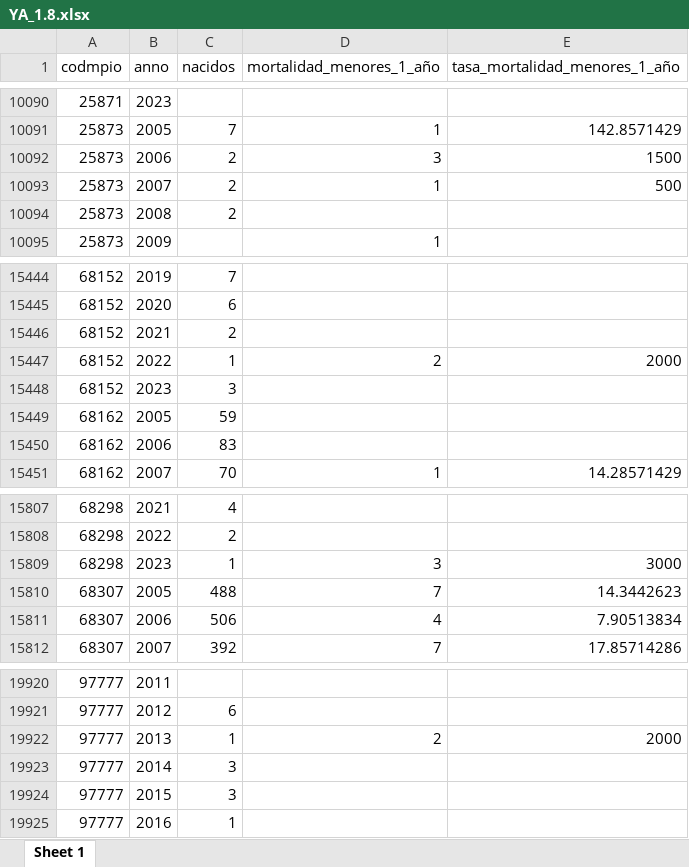
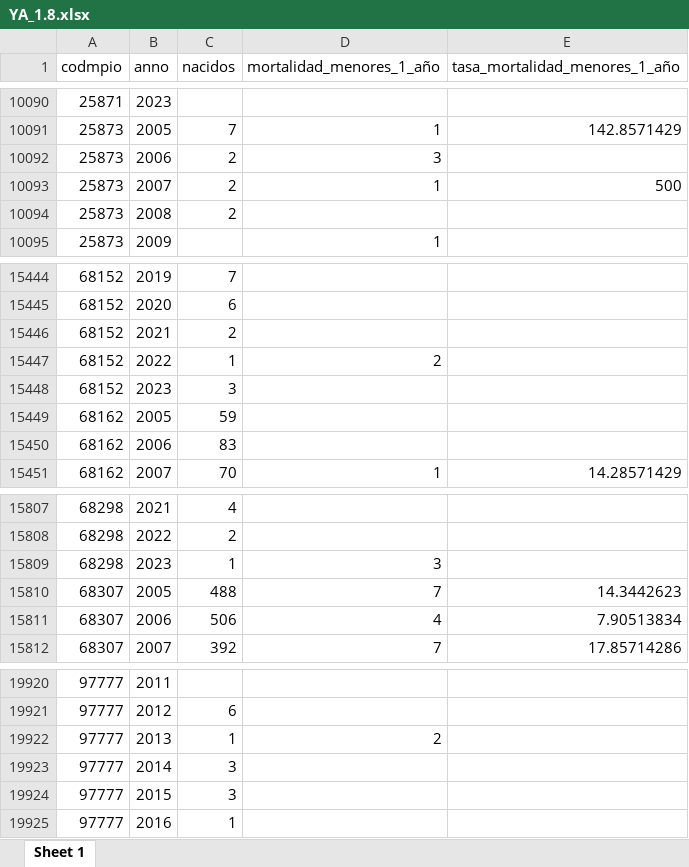
Before and after one commit to enflujo/imaginas-ninezya, an Excel workbook: aplicaciones/www/estaticos/datos/descarga/YA_1.8.xlsx, sheet Sheet 1, drawn as a sheet; only a part is shown, gaps mark what is left out; values as stored, in another font and other column widths than the file's, no borders; the diff covers the shown part only; the diff names each change by its address in the sheet, - before the commit and + after, or states it on an @@ line.

```diff
--- a/aplicaciones/www/estaticos/datos/descarga/YA_1.8.xlsx (sheet Sheet 1)
+++ b/aplicaciones/www/estaticos/datos/descarga/YA_1.8.xlsx (sheet Sheet 1)
-E10092 (tasa_mortalidad_menores_1_año): 1500
+E10092 (tasa_mortalidad_menores_1_año): (empty)
-E15447 (tasa_mortalidad_menores_1_año): 2000
+E15447 (tasa_mortalidad_menores_1_año): (empty)
-E15809 (tasa_mortalidad_menores_1_año): 3000
+E15809 (tasa_mortalidad_menores_1_año): (empty)
-E19922 (tasa_mortalidad_menores_1_año): 2000
+E19922 (tasa_mortalidad_menores_1_año): (empty)
```
Also changed, not shown: 5 edited cells elsewhere in this sheet, aplicaciones/www/estaticos/datos/descarga/YA_1.9.xlsx, 8 other files.
